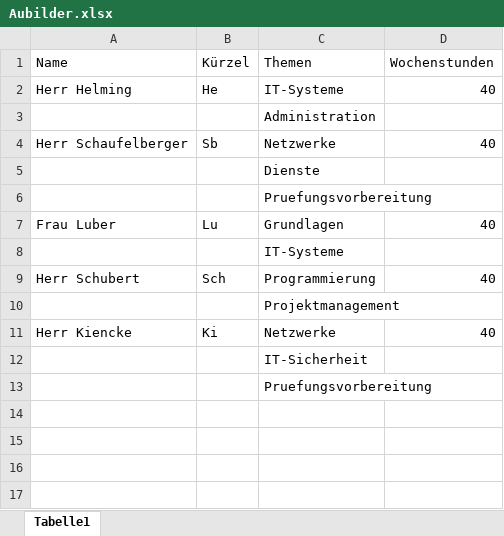
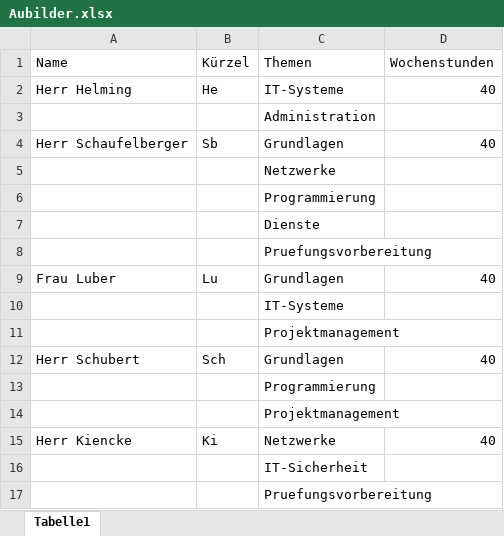
Before and after one commit to Alex5X5/EinsatzPlanung, an Excel workbook: EinsatzPlanung/Assets/Excel/Aubilder.xlsx, sheet Tabelle1, drawn as a sheet; values as stored, in another font and other column widths than the file's, no borders; addresses are those after the commit; the diff names each change by its address in the sheet, - before the commit and + after, or states it on an @@ line.

```diff
--- a/EinsatzPlanung/Assets/Excel/Aubilder.xlsx (sheet Tabelle1)
+++ b/EinsatzPlanung/Assets/Excel/Aubilder.xlsx (sheet Tabelle1)
-C4 (Themen): Netzwerke
+C4 (Themen): Grundlagen
+row 5:  |  | Netzwerke
+row 6:  |  | Programmierung
+row 11:  |  | Projektmanagement
-C12 (Themen): Programmierung
+C12 (Themen): Grundlagen
+row 13:  |  | Programmierung
```
Also changed, not shown: EinsatzPlanung/Assets/Excel/Lehrjahre.xlsx.
